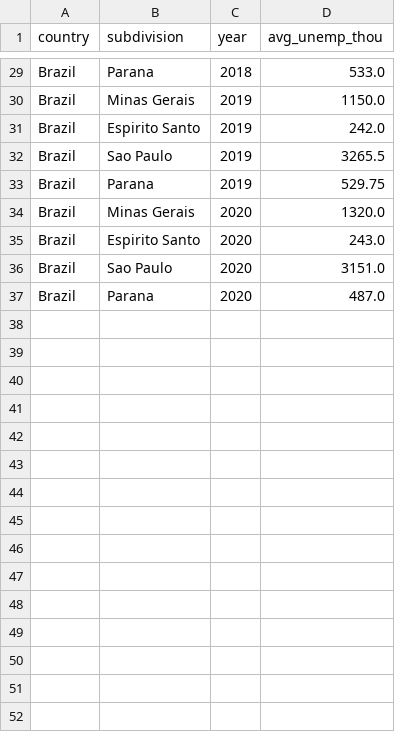
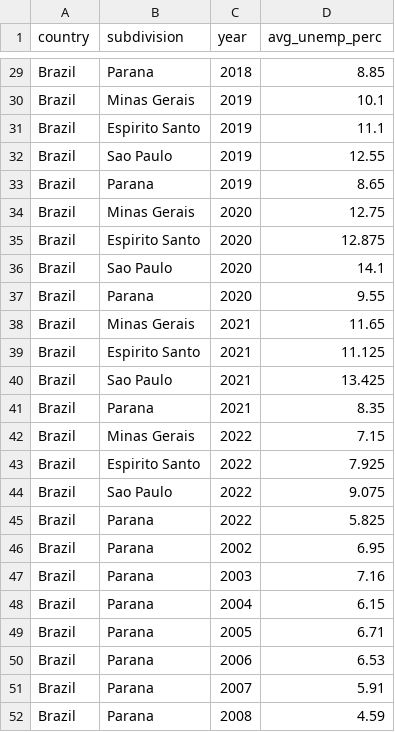
Before and after one commit to F-said/coffee-time, a CSV file: data/csv/economy/br_avgunemp_2012_2020.csv, drawn as a sheet; only a part is shown, gaps mark what is left out; the diff covers the shown part only; the diff names each change by its address in the sheet, - before the commit and + after, or states it on an @@ line.

```diff
--- a/data/csv/economy/br_avgunemp_2012_2020.csv
+++ b/data/csv/economy/br_avgunemp_2012_2020.csv
-D1: avg_unemp_thou
+D1: avg_unemp_perc
-D29 (avg_unemp_perc): 533.0
+D29 (avg_unemp_perc): 8.85
-D30 (avg_unemp_perc): 1150.0
+D30 (avg_unemp_perc): 10.1
-D31 (avg_unemp_perc): 242.0
+D31 (avg_unemp_perc): 11.1
-D32 (avg_unemp_perc): 3265.5
+D32 (avg_unemp_perc): 12.55
-D33 (avg_unemp_perc): 529.75
+D33 (avg_unemp_perc): 8.65
-D34 (avg_unemp_perc): 1320.0
+D34 (avg_unemp_perc): 12.75
-D35 (avg_unemp_perc): 243.0
+D35 (avg_unemp_perc): 12.875
-D36 (avg_unemp_perc): 3151.0
+D36 (avg_unemp_perc): 14.1
-D37 (avg_unemp_perc): 487.0
+D37 (avg_unemp_perc): 9.55
+row 38: Brazil | Minas Gerais | 2021 | 11.65
+row 39: Brazil | Espirito Santo | 2021 | 11.125
+row 40: Brazil | Sao Paulo | 2021 | 13.425
+row 41: Brazil | Parana | 2021 | 8.35
+row 42: Brazil | Minas Gerais | 2022 | 7.15
+row 43: Brazil | Espirito Santo | 2022 | 7.925
+row 44: Brazil | Sao Paulo | 2022 | 9.075
+row 45: Brazil | Parana | 2022 | 5.825
+row 46: Brazil | Parana | 2002 | 6.95
+row 47: Brazil | Parana | 2003 | 7.16
+row 48: Brazil | Parana | 2004 | 6.15
+row 49: Brazil | Parana | 2005 | 6.71
+row 50: Brazil | Parana | 2006 | 6.53
+row 51: Brazil | Parana | 2007 | 5.91
+row 52: Brazil | Parana | 2008 | 4.59
```
Also changed, not shown: 27 edited cells elsewhere in this file, data/csv/ml_data/br_final.csv, data/csv/ml_data/br_transformed.csv, 22 other files.
